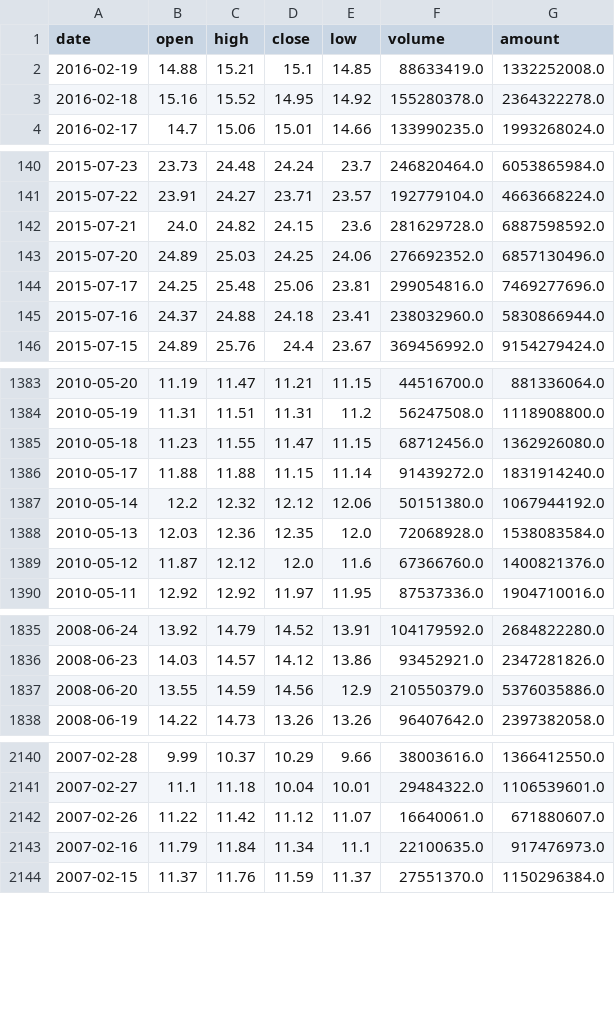
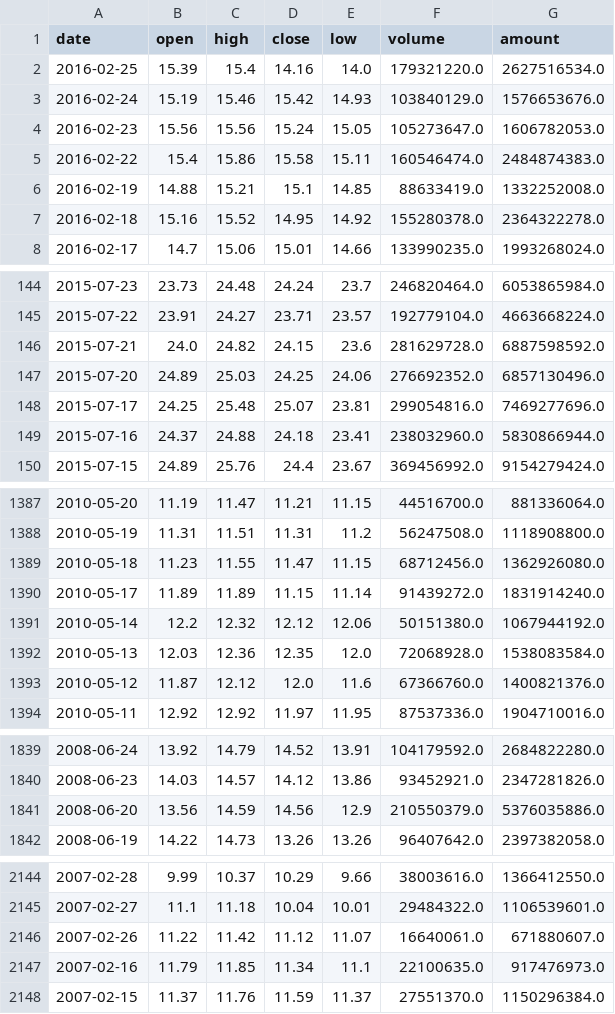
Before and after one commit to dumingcode/quant, a CSV file: data/600030.csv, drawn as a sheet; only a part is shown, gaps mark what is left out.

```diff
--- a/data/600030.csv
+++ b/data/600030.csv
@@ -1,2 +1,6 @@
 date,open,high,close,low,volume,amount
+2016-02-25,15.39,15.4,14.16,14.0,179321220.0,2627516534.0
+2016-02-24,15.19,15.46,15.42,14.93,103840129.0,1576653676.0
+2016-02-23,15.56,15.56,15.24,15.05,105273647.0,1606782053.0
+2016-02-22,15.4,15.86,15.58,15.11,160546474.0,2484874383.0
 2016-02-19,14.88,15.21,15.1,14.85,88633419.0,1332252008.0
@@ -143,3 +147,3 @@ date,open,high,close,low,volume,amount
 2015-07-20,24.89,25.03,24.25,24.06,276692352.0,6857130496.0
-2015-07-17,24.25,25.48,25.06,23.81,299054816.0,7469277696.0
+2015-07-17,24.25,25.48,25.07,23.81,299054816.0,7469277696.0
 2015-07-16,24.37,24.88,24.18,23.41,238032960.0,5830866944.0
@@ -1385,3 +1389,3 @@ date,open,high,close,low,volume,amount
 2010-05-18,11.23,11.55,11.47,11.15,68712456.0,1362926080.0
-2010-05-17,11.88,11.88,11.15,11.14,91439272.0,1831914240.0
+2010-05-17,11.89,11.89,11.15,11.14,91439272.0,1831914240.0
 2010-05-14,12.2,12.32,12.12,12.06,50151380.0,1067944192.0
@@ -1836,3 +1840,3 @@ date,open,high,close,low,volume,amount
 2008-06-23,14.03,14.57,14.12,13.86,93452921.0,2347281826.0
-2008-06-20,13.55,14.59,14.56,12.9,210550379.0,5376035886.0
+2008-06-20,13.56,14.59,14.56,12.9,210550379.0,5376035886.0
 2008-06-19,14.22,14.73,13.26,13.26,96407642.0,2397382058.0
@@ -2142,3 +2146,3 @@ date,open,high,close,low,volume,amount
 2007-02-26,11.22,11.42,11.12,11.07,16640061.0,671880607.0
-2007-02-16,11.79,11.84,11.34,11.1,22100635.0,917476973.0
+2007-02-16,11.79,11.85,11.34,11.1,22100635.0,917476973.0
 2007-02-15,11.37,11.76,11.59,11.37,27551370.0,1150296384.0
```
Also changed, not shown: 1 other file.
